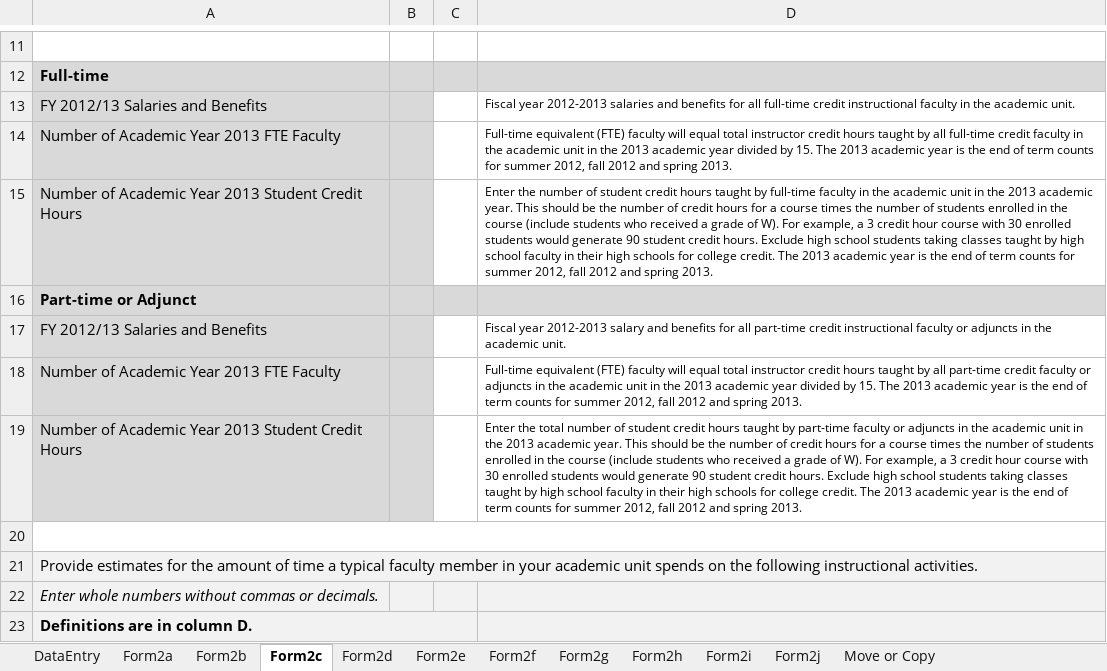
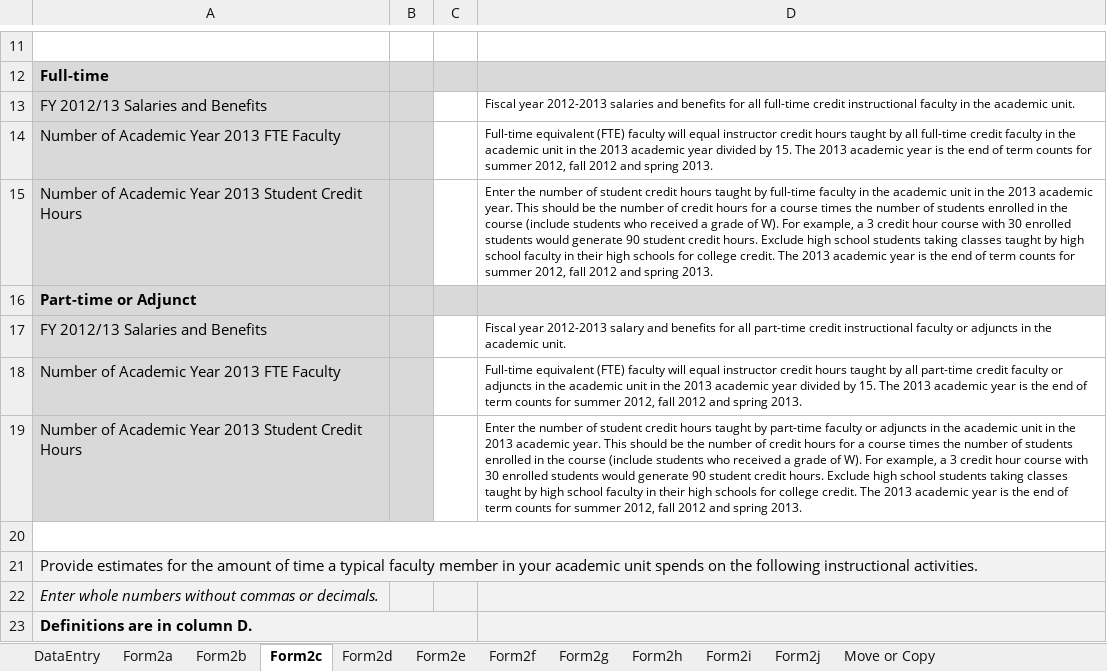
Before and after one commit to personman/mrss, an Excel workbook: data/imports/mrss-export.xlsx, sheet Form2c, drawn as a sheet; only a part is shown, gaps mark what is left out; values as stored, in another font and other column widths than the file's, no borders; charts and pictures not drawn; the diff names each change by its address in the sheet, - before the commit and + after, or states it on an @@ line.

```diff
--- a/data/imports/mrss-export.xlsx (sheet Form2c)
+++ b/data/imports/mrss-export.xlsx (sheet Form2c)
-D14: …will equal total instructor credit…
+D14: …will equal instructor credit…
-D18: …will equal total instructor credit…
+D18: …will equal instructor credit…
-D19: Enter the total number of…
+D19: Enter the number of…
```
Also changed, not shown: sheet Form2d, sheet Form2b, sheet Form2j, sheet Form2f, sheet Form2g, sheet Form2h, 3 more sheets.
